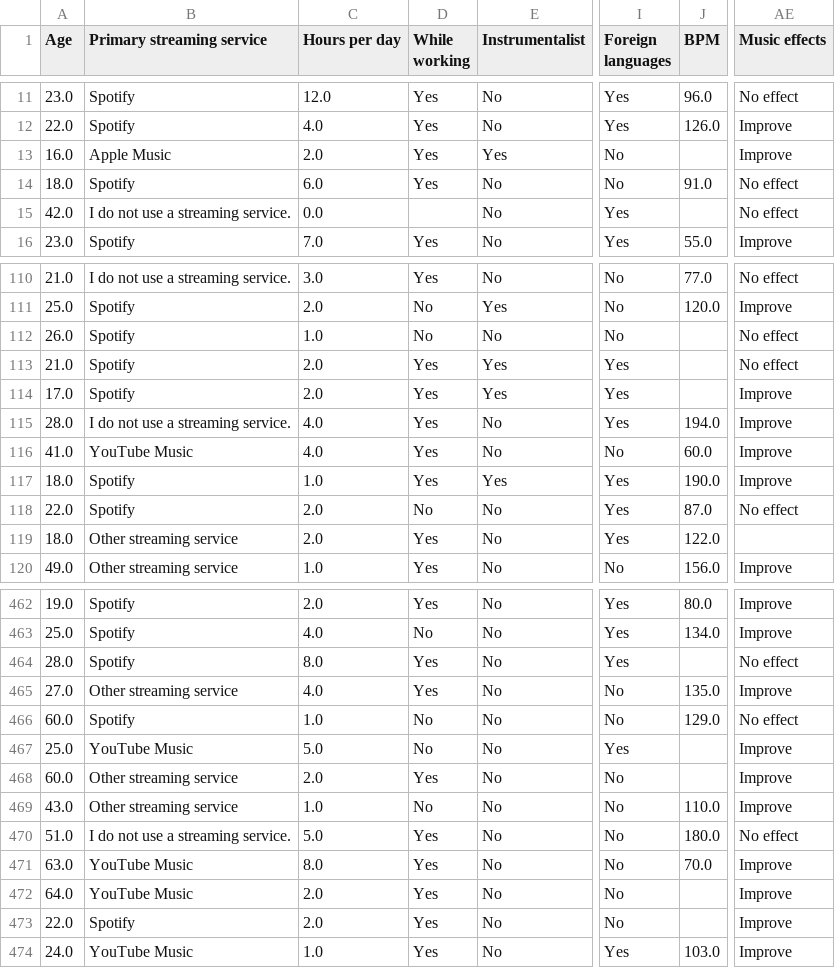
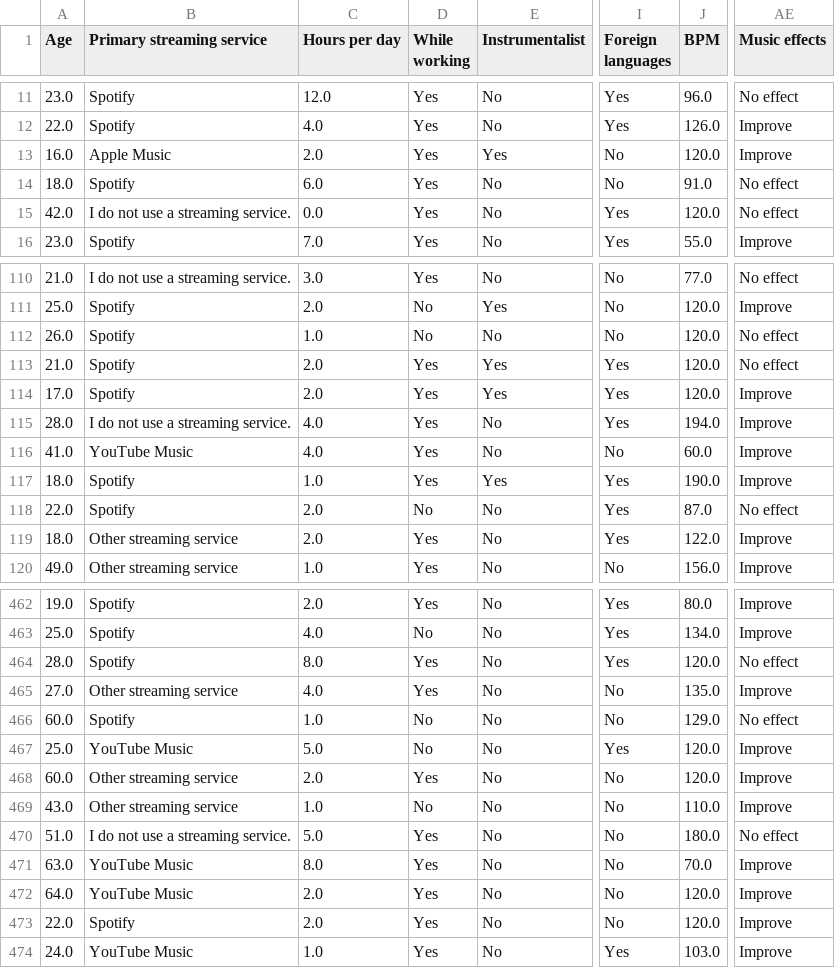
Before and after one commit to mistiusiu/ETL_Extract_MisatiNyambane_670145, a CSV file: transformed_incremental.csv, drawn as a sheet; only a part is shown, gaps mark what is left out; the diff covers the shown part only; the diff names each change by its address in the sheet, - before the commit and + after, or states it on an @@ line.

```diff
--- a/transformed_incremental.csv
+++ b/transformed_incremental.csv
-J13 (BPM): (empty)
+J13 (BPM): 120.0
-D15 (While working): (empty)
+D15 (While working): Yes
-J15 (BPM): (empty)
+J15 (BPM): 120.0
-J112:J114 (BPM): (empty)
+J112:J114 (BPM): 120.0
-AE119 (Music effects): (empty)
+AE119 (Music effects): Improve
-J464 (BPM): (empty)
+J464 (BPM): 120.0
-J467:J468 (BPM): (empty)
+J467:J468 (BPM): 120.0
-J472:J473 (BPM): (empty)
+J472:J473 (BPM): 120.0
```
Also changed, not shown: 108 edited cells elsewhere in this file, transformed_full.csv, 1 other file.
